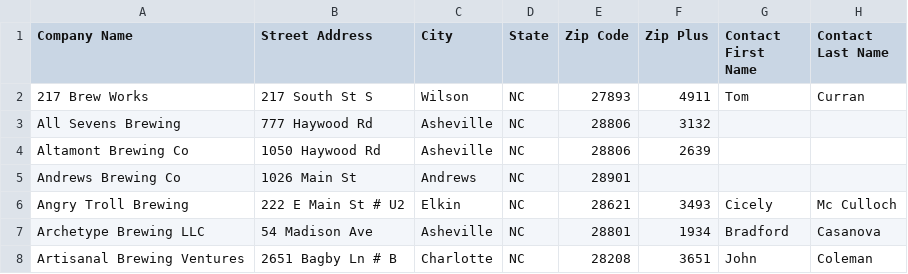
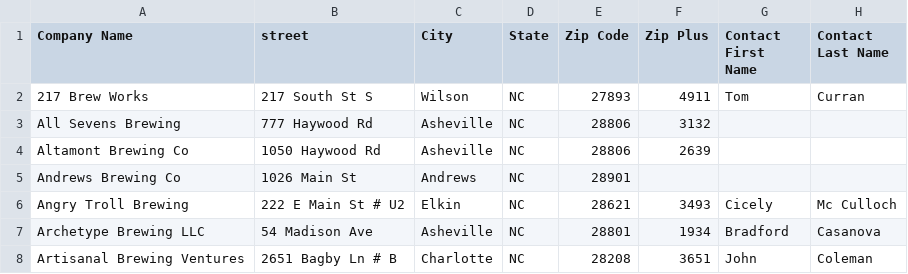
Before and after one commit to kodesiba/brew-venturing, a CSV file: dataCollection/NC-Breweries_3-24-2020_clean-data.csv, drawn as a sheet; only a part is shown; the diff names each change by its address in the sheet, - before the commit and + after, or states it on an @@ line.

Commit message:
Updated Brewery Establishment Data
Merged NC Commerce data with breweryBizdat

```diff
--- a/dataCollection/NC-Breweries_3-24-2020_clean-data.csv
+++ b/dataCollection/NC-Breweries_3-24-2020_clean-data.csv
-B1: Street Address
+B1: street
```
Also changed, not shown: 3 other files.
